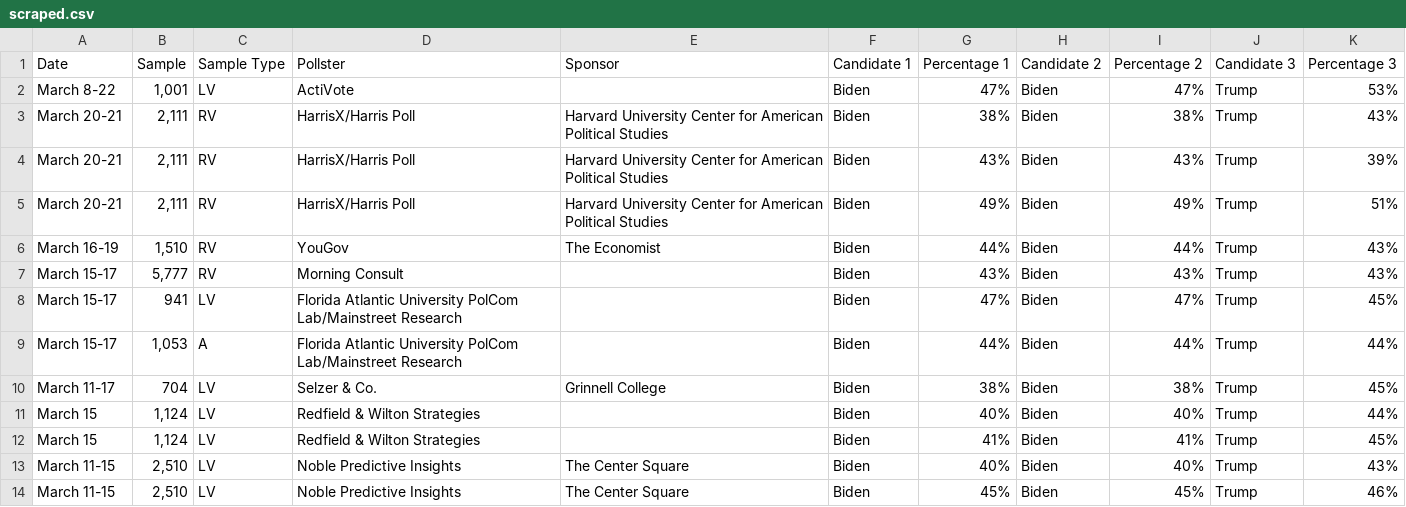
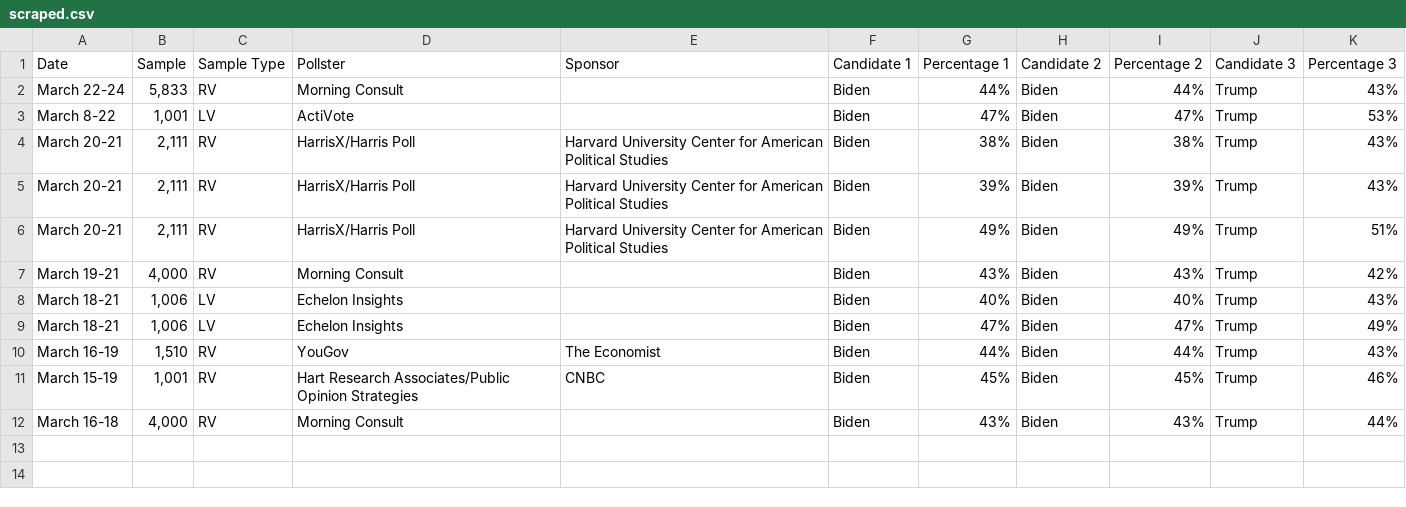
Before and after one commit to bi-cnc/USA_president_2024, a CSV file: scraped.csv, drawn as a sheet.

Commit message:
Update scraped.csv

```diff
--- a/scraped.csv
+++ b/scraped.csv
@@ -1,14 +1,12 @@
 Date,Sample,Sample Type,Pollster,Sponsor,Candidate 1,Percentage 1,Candidate 2,Percentage 2,Candidate 3,Percentage 3
+March 22-24,"5,833",RV,Morning Consult,,Biden,44%,Biden,44%,Trump,43%
 March 8-22,"1,001",LV,ActiVote,,Biden,47%,Biden,47%,Trump,53%
 March 20-21,"2,111",RV,HarrisX/Harris Poll,Harvard University Center for American Political Studies,Biden,38%,Biden,38%,Trump,43%
-March 20-21,"2,111",RV,HarrisX/Harris Poll,Harvard University Center for American Political Studies,Biden,43%,Biden,43%,Trump,39%
+March 20-21,"2,111",RV,HarrisX/Harris Poll,Harvard University Center for American Political Studies,Biden,39%,Biden,39%,Trump,43%
 March 20-21,"2,111",RV,HarrisX/Harris Poll,Harvard University Center for American Political Studies,Biden,49%,Biden,49%,Trump,51%
+March 19-21,"4,000",RV,Morning Consult,,Biden,43%,Biden,43%,Trump,42%
+March 18-21,"1,006",LV,Echelon Insights,,Biden,40%,Biden,40%,Trump,43%
+March 18-21,"1,006",LV,Echelon Insights,,Biden,47%,Biden,47%,Trump,49%
 March 16-19,"1,510",RV,YouGov,The Economist,Biden,44%,Biden,44%,Trump,43%
-March 15-17,"5,777",RV,Morning Consult,,Biden,43%,Biden,43%,Trump,43%
-March 15-17,941,LV,Florida Atlantic University PolCom Lab/Mainstreet Research,,Biden,47%,Biden,47%,Trump,45%
-March 15-17,"1,053",A,Florida Atlantic University PolCom Lab/Mainstreet Research,,Biden,44%,Biden,44%,Trump,44%
-March 11-17,704,LV,Selzer & Co.,Grinnell College,Biden,38%,Biden,38%,Trump,45%
-March 15,"1,124",LV,Redfield & Wilton Strategies,,Biden,40%,Biden,40%,Trump,44%
-March 15,"1,124",LV,Redfield & Wilton Strategies,,Biden,41%,Biden,41%,Trump,45%
-March 11-15,"2,510",LV,Noble Predictive Insights,The Center Square,Biden,40%,Biden,40%,Trump,43%
-March 11-15,"2,510",LV,Noble Predictive Insights,The Center Square,Biden,45%,Biden,45%,Trump,46%
+March 15-19,"1,001",RV,Hart Research Associates/Public Opinion Strategies,CNBC,Biden,45%,Biden,45%,Trump,46%
+March 16-18,"4,000",RV,Morning Consult,,Biden,43%,Biden,43%,Trump,44%
```
